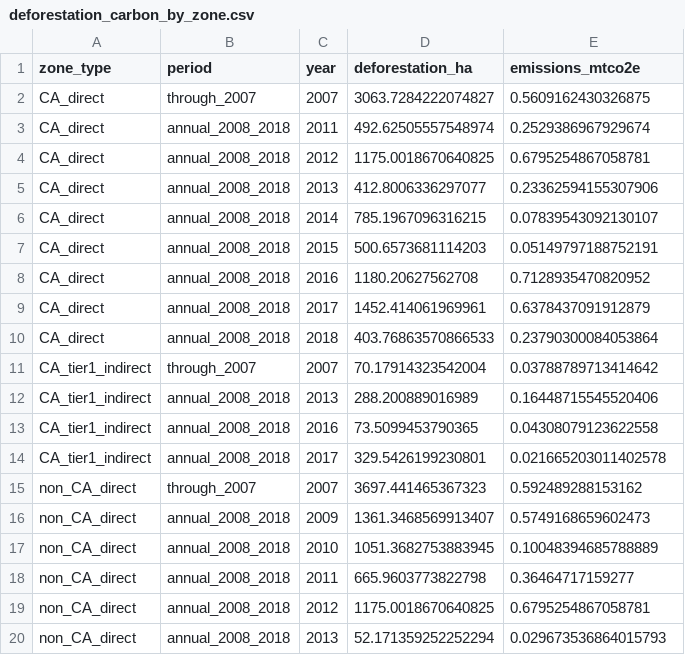
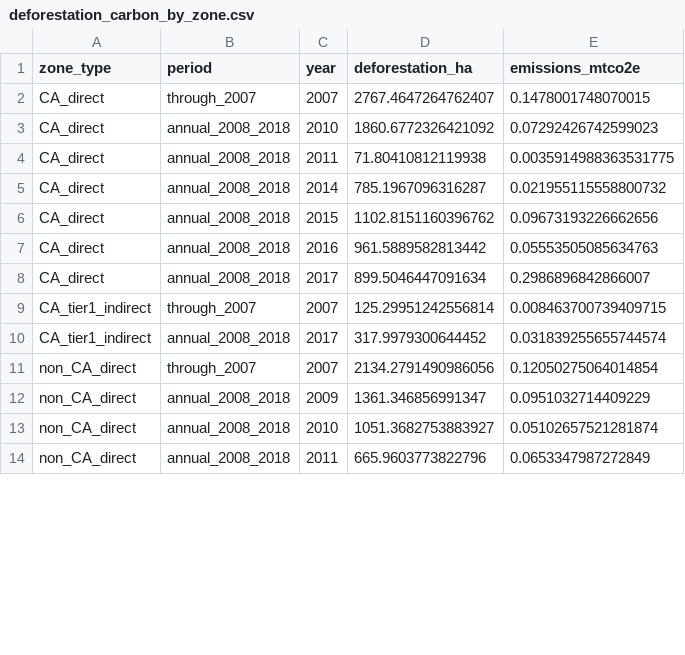
Before and after one commit to abrandaojr/slaughterhouse-supply-zones, a CSV file: outputs/tables/deforestation_carbon_by_zone.csv, drawn as a sheet; only a part is shown; the diff covers the shown part only.

```diff
--- a/outputs/tables/deforestation_carbon_by_zone.csv
+++ b/outputs/tables/deforestation_carbon_by_zone.csv
@@ -1,20 +1,14 @@
 zone_type,period,year,deforestation_ha,emissions_mtco2e
-CA_direct,through_2007,2007,3063.7284222074827,0.5609162430326875
-CA_direct,annual_2008_2018,2011,492.62505557548974,0.2529386967929674
-CA_direct,annual_2008_2018,2012,1175.0018670640825,0.6795254867058781
-CA_direct,annual_2008_2018,2013,412.8006336297077,0.23362594155307906
-CA_direct,annual_2008_2018,2014,785.1967096316215,0.07839543092130107
-CA_direct,annual_2008_2018,2015,500.6573681114203,0.05149797188752191
-CA_direct,annual_2008_2018,2016,1180.20627562708,0.7128935470820952
-CA_direct,annual_2008_2018,2017,1452.414061969961,0.6378437091912879
-CA_direct,annual_2008_2018,2018,403.76863570866533,0.23790300084053864
-CA_tier1_indirect,through_2007,2007,70.17914323542004,0.03788789713414642
-CA_tier1_indirect,annual_2008_2018,2013,288.200889016989,0.16448715545520406
-CA_tier1_indirect,annual_2008_2018,2016,73.5099453790365,0.04308079123622558
-CA_tier1_indirect,annual_2008_2018,2017,329.5426199230801,0.021665203011402578
-non_CA_direct,through_2007,2007,3697.441465367323,0.592489288153162
-non_CA_direct,annual_2008_2018,2009,1361.3468569913407,0.5749168659602473
-non_CA_direct,annual_2008_2018,2010,1051.3682753883945,0.10048394685788889
-non_CA_direct,annual_2008_2018,2011,665.9603773822798,0.36464717159277
-non_CA_direct,annual_2008_2018,2012,1175.0018670640825,0.6795254867058781
-non_CA_direct,annual_2008_2018,2013,52.171359252252294,0.029673536864015793
+CA_direct,through_2007,2007,2767.4647264762407,0.1478001748070015
+CA_direct,annual_2008_2018,2010,1860.6772326421092,0.07292426742599023
+CA_direct,annual_2008_2018,2011,71.80410812119938,0.0035914988363531775
+CA_direct,annual_2008_2018,2014,785.1967096316287,0.021955115558800732
+CA_direct,annual_2008_2018,2015,1102.8151160396762,0.09673193226662656
+CA_direct,annual_2008_2018,2016,961.5889582813442,0.05553505085634763
+CA_direct,annual_2008_2018,2017,899.5046447091634,0.2986896842866007
+CA_tier1_indirect,through_2007,2007,125.29951242556814,0.008463700739409715
+CA_tier1_indirect,annual_2008_2018,2017,317.9979300644452,0.031839255655744574
+non_CA_direct,through_2007,2007,2134.2791490986056,0.12050275064014854
+non_CA_direct,annual_2008_2018,2009,1361.346856991347,0.0951032714409229
+non_CA_direct,annual_2008_2018,2010,1051.3682753883927,0.05102657521281874
+non_CA_direct,annual_2008_2018,2011,665.9603773822796,0.0653347987272849
```
Also changed, not shown: 2 removed rows and 12 edited cells elsewhere in this file, outputs/tables/alternative_zone_methods.csv, outputs/tables/ca_direct_persistence.csv, 53 other files.
